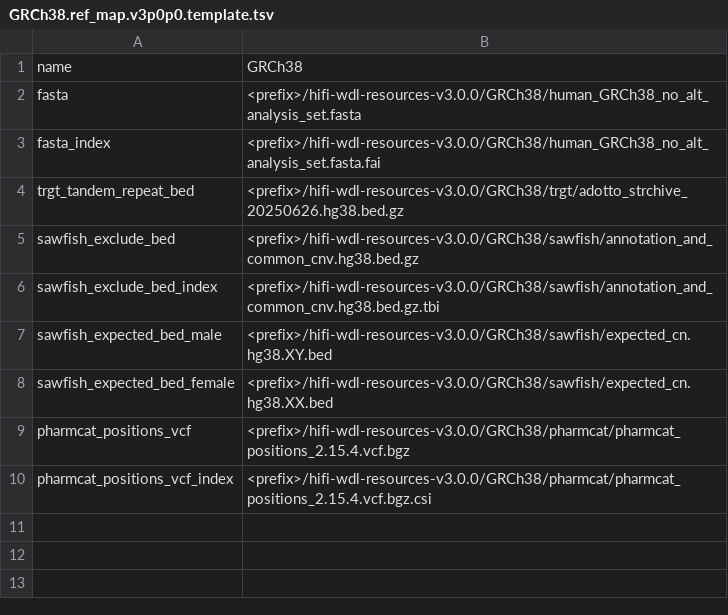
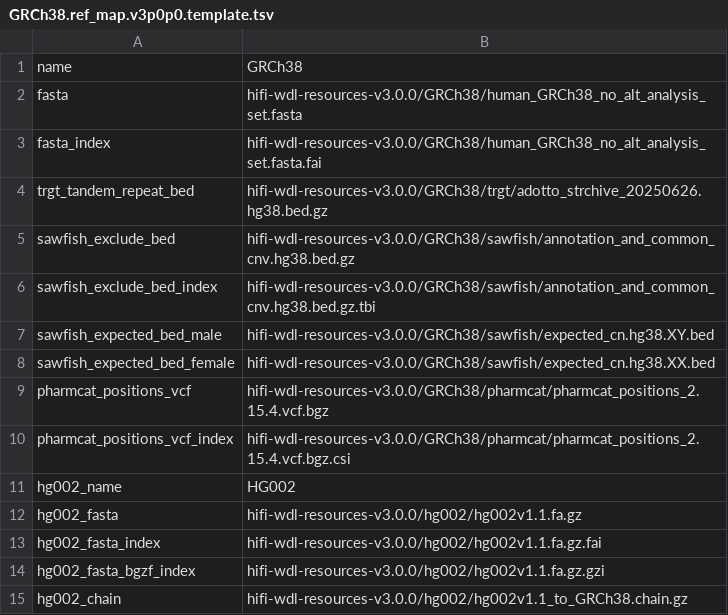
Before and after one commit to yttria-aniseia/HiFi-human-WGS-editing-QC-WDL, a TSV file: GRCh38.ref_map.v3p0p0.template.tsv, drawn as a sheet.

```diff
--- a/GRCh38.ref_map.v3p0p0.template.tsv
+++ b/GRCh38.ref_map.v3p0p0.template.tsv
@@ -1,10 +1,15 @@
 name	GRCh38
-fasta	<prefix>/hifi-wdl-resources-v3.0.0/GRCh38/human_GRCh38_no_alt_analysis_set.fasta
-fasta_index	<prefix>/hifi-wdl-resources-v3.0.0/GRCh38/human_GRCh38_no_alt_analysis_set.fasta.fai
-trgt_tandem_repeat_bed	<prefix>/hifi-wdl-resources-v3.0.0/GRCh38/trgt/adotto_strchive_20250626.hg38.bed.gz
-sawfish_exclude_bed	<prefix>/hifi-wdl-resources-v3.0.0/GRCh38/sawfish/annotation_and_common_cnv.hg38.bed.gz
-sawfish_exclude_bed_index	<prefix>/hifi-wdl-resources-v3.0.0/GRCh38/sawfish/annotation_and_common_cnv.hg38.bed.gz.tbi
-sawfish_expected_bed_male	<prefix>/hifi-wdl-resources-v3.0.0/GRCh38/sawfish/expected_cn.hg38.XY.bed
-sawfish_expected_bed_female	<prefix>/hifi-wdl-resources-v3.0.0/GRCh38/sawfish/expected_cn.hg38.XX.bed
-pharmcat_positions_vcf	<prefix>/hifi-wdl-resources-v3.0.0/GRCh38/pharmcat/pharmcat_positions_2.15.4.vcf.bgz
-pharmcat_positions_vcf_index	<prefix>/hifi-wdl-resources-v3.0.0/GRCh38/pharmcat/pharmcat_positions_2.15.4.vcf.bgz.csi
+fasta	hifi-wdl-resources-v3.0.0/GRCh38/human_GRCh38_no_alt_analysis_set.fasta
+fasta_index	hifi-wdl-resources-v3.0.0/GRCh38/human_GRCh38_no_alt_analysis_set.fasta.fai
+trgt_tandem_repeat_bed	hifi-wdl-resources-v3.0.0/GRCh38/trgt/adotto_strchive_20250626.hg38.bed.gz
+sawfish_exclude_bed	hifi-wdl-resources-v3.0.0/GRCh38/sawfish/annotation_and_common_cnv.hg38.bed.gz
+sawfish_exclude_bed_index	hifi-wdl-resources-v3.0.0/GRCh38/sawfish/annotation_and_common_cnv.hg38.bed.gz.tbi
+sawfish_expected_bed_male	hifi-wdl-resources-v3.0.0/GRCh38/sawfish/expected_cn.hg38.XY.bed
+sawfish_expected_bed_female	hifi-wdl-resources-v3.0.0/GRCh38/sawfish/expected_cn.hg38.XX.bed
+pharmcat_positions_vcf	hifi-wdl-resources-v3.0.0/GRCh38/pharmcat/pharmcat_positions_2.15.4.vcf.bgz
+pharmcat_positions_vcf_index	hifi-wdl-resources-v3.0.0/GRCh38/pharmcat/pharmcat_positions_2.15.4.vcf.bgz.csi
+hg002_name	HG002
+hg002_fasta	hifi-wdl-resources-v3.0.0/hg002/hg002v1.1.fa.gz
+hg002_fasta_index	hifi-wdl-resources-v3.0.0/hg002/hg002v1.1.fa.gz.fai
+hg002_fasta_bgzf_index	hifi-wdl-resources-v3.0.0/hg002/hg002v1.1.fa.gz.gzi
+hg002_chain	hifi-wdl-resources-v3.0.0/hg002/hg002v1.1_to_GRCh38.chain.gz
```
Also changed, not shown: GRCh38.tertiary_map.v3p0p0.template.tsv, 10 other files.
